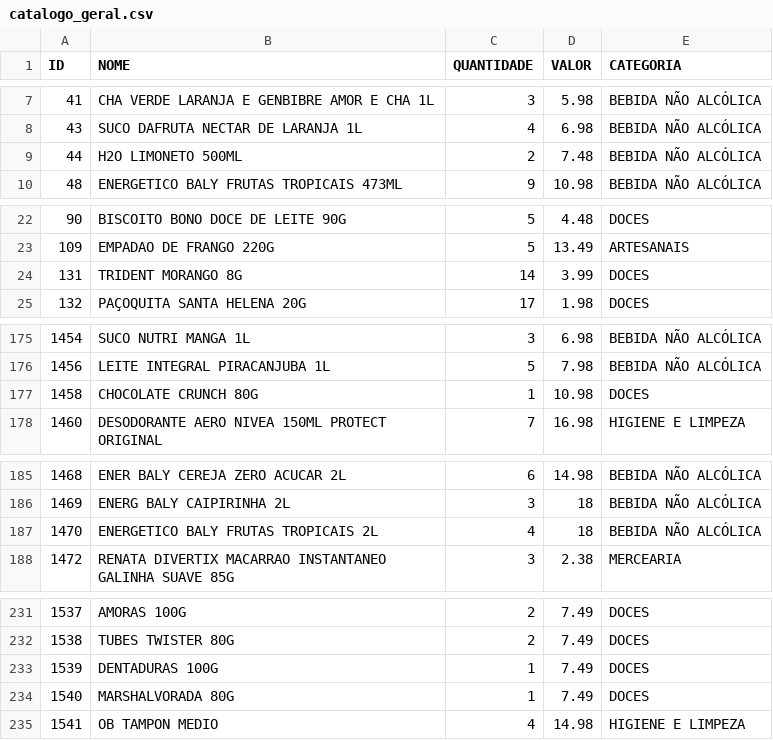
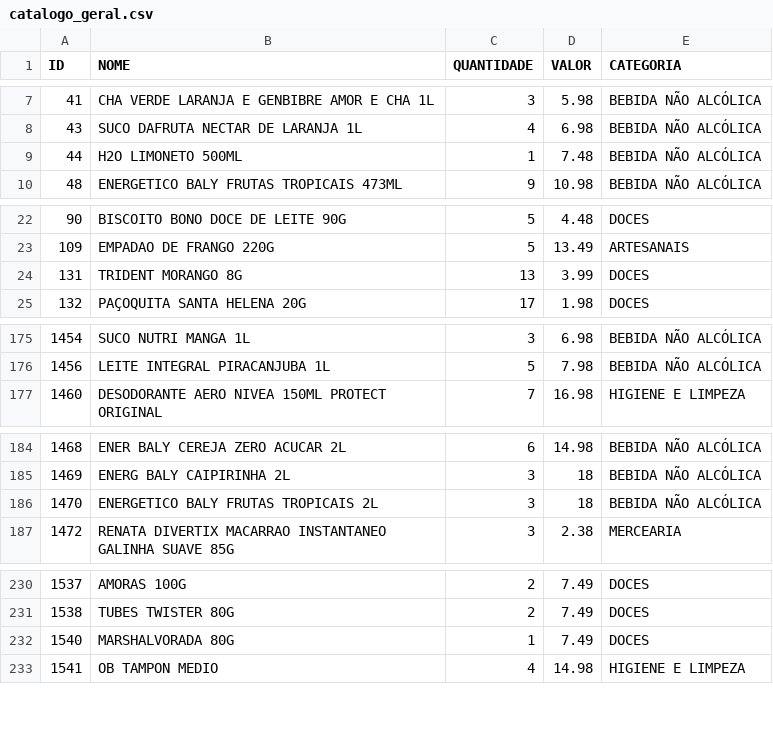
Before and after one commit to HugoSMonteiro/PesquisaMercado, a CSV file: catalogo_geral.csv, drawn as a sheet; only a part is shown, gaps mark what is left out.

```diff
--- a/catalogo_geral.csv
+++ b/catalogo_geral.csv
@@ -8,3 +8,3 @@ ID;NOME;QUANTIDADE;VALOR;CATEGORIA
 43;SUCO DAFRUTA NECTAR DE LARANJA 1L;4;6.98;BEBIDA NÃO ALCÓLICA
-44;H2O LIMONETO 500ML;2;7.48;BEBIDA NÃO ALCÓLICA
+44;H2O LIMONETO 500ML;1;7.48;BEBIDA NÃO ALCÓLICA
 48;ENERGETICO BALY FRUTAS TROPICAIS 473ML;9;10.98;BEBIDA NÃO ALCÓLICA
@@ -23,3 +23,3 @@ ID;NOME;QUANTIDADE;VALOR;CATEGORIA
 109;EMPADAO DE FRANGO 220G;5;13.49;ARTESANAIS
-131;TRIDENT MORANGO 8G;14;3.99;DOCES
+131;TRIDENT MORANGO 8G;13;3.99;DOCES
 132;PAÇOQUITA SANTA HELENA 20G;17;1.98;DOCES
@@ -176,3 +176,2 @@ ID;NOME;QUANTIDADE;VALOR;CATEGORIA
 1456;LEITE INTEGRAL PIRACANJUBA 1L;5;7.98;BEBIDA NÃO ALCÓLICA
-1458;CHOCOLATE CRUNCH 80G;1;10.98;DOCES
 1460;DESODORANTE AERO NIVEA 150ML PROTECT ORIGINAL;7;16.98;HIGIENE E LIMPEZA
@@ -186,3 +185,3 @@ ID;NOME;QUANTIDADE;VALOR;CATEGORIA
 1469;ENERG BALY CAIPIRINHA 2L;3;18;BEBIDA NÃO ALCÓLICA
-1470;ENERGETICO BALY FRUTAS TROPICAIS 2L;4;18;BEBIDA NÃO ALCÓLICA
+1470;ENERGETICO BALY FRUTAS TROPICAIS 2L;3;18;BEBIDA NÃO ALCÓLICA
 1472;RENATA DIVERTIX MACARRAO INSTANTANEO GALINHA SUAVE 85G;3;2.38;MERCEARIA
@@ -232,3 +231,2 @@ ID;NOME;QUANTIDADE;VALOR;CATEGORIA
 1538;TUBES TWISTER 80G;2;7.49;DOCES
-1539;DENTADURAS 100G;1;7.49;DOCES
 1540;MARSHALVORADA 80G;1;7.49;DOCES
```
Also changed, not shown: catalogo_por_categoria.csv, vendas_acumuladas.csv, 1 other file.
